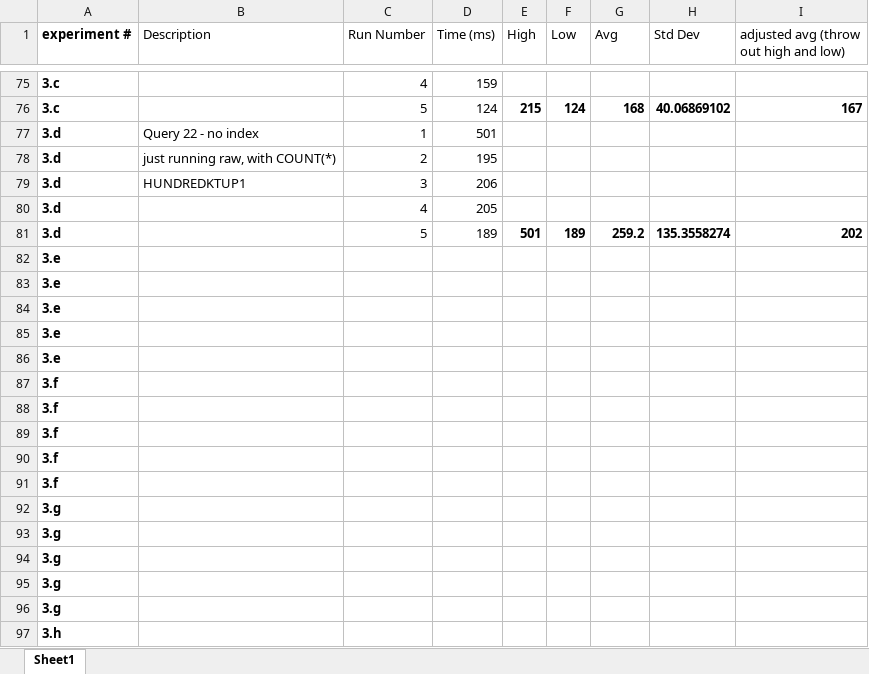
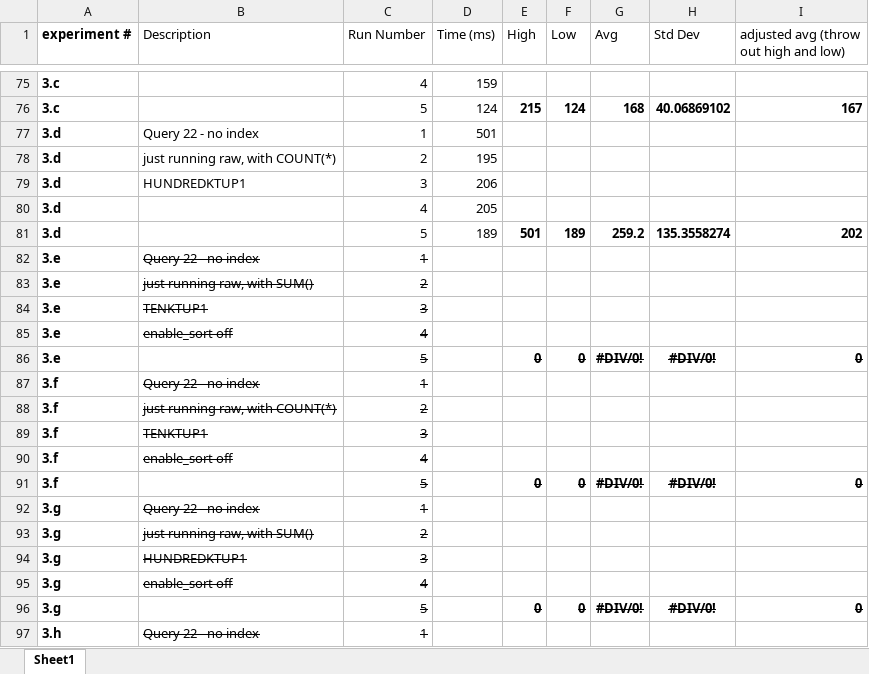
Before and after one commit to loganballard/wisconsin-benchmark, an Excel workbook: performance-test/Experiment Data.xlsx, sheet Sheet1, drawn as a sheet; only a part is shown, gaps mark what is left out; values as stored, in another font and other column widths than the file's, no borders; removed rows and columns are numbered as before the commit, all else as after; the diff covers the shown part only; the diff names each change by its address in the sheet, - before the commit and + after, or states it on an @@ line.

Commit message:
updating experiment results

```diff
--- a/performance-test/Experiment Data.xlsx (sheet Sheet1)
+++ b/performance-test/Experiment Data.xlsx (sheet Sheet1)
-B82 (Description): (empty)
+B82 (Description): Query 22 - no index
-C82 (Run Number): (empty)
+C82 (Run Number): 1
-B83 (Description): (empty)
+B83 (Description): just running raw, with SUM()
-C83 (Run Number): (empty)
+C83 (Run Number): 2
-B84 (Description): (empty)
+B84 (Description): TENKTUP1
-C84 (Run Number): (empty)
+C84 (Run Number): 3
-B85 (Description): (empty)
+B85 (Description): enable_sort off
-C85 (Run Number): (empty)
+C85 (Run Number): 4
-row 86: 3.e
-row 87: 3.f
+row 86: 3.e |  | 5 |  | 0 | 0 | #DIV/0! | #DIV/0! | 0
-B87 (Description): (empty)
+B87 (Description): Query 22 - no index
-C87 (Run Number): (empty)
+C87 (Run Number): 1
-B88 (Description): (empty)
+B88 (Description): just running raw, with COUNT(*)
-C88 (Run Number): (empty)
+C88 (Run Number): 2
-B89 (Description): (empty)
+B89 (Description): TENKTUP1
-C89 (Run Number): (empty)
+C89 (Run Number): 3
-B90 (Description): (empty)
+B90 (Description): enable_sort off
-C90 (Run Number): (empty)
+C90 (Run Number): 4
-row 92: 3.g
+row 91: 3.f |  | 5 |  | 0 | 0 | #DIV/0! | #DIV/0! | 0
-B92 (Description): (empty)
+B92 (Description): Query 22 - no index
-C92 (Run Number): (empty)
+C92 (Run Number): 1
-B93 (Description): (empty)
+B93 (Description): just running raw, with SUM()
-C93 (Run Number): (empty)
+C93 (Run Number): 2
-B94 (Description): (empty)
+B94 (Description): HUNDREDKTUP1
-C94 (Run Number): (empty)
+C94 (Run Number): 3
-B95 (Description): (empty)
+B95 (Description): enable_sort off
-C95 (Run Number): (empty)
+C95 (Run Number): 4
+row 96: 3.g |  | 5 |  | 0 | 0 | #DIV/0! | #DIV/0! | 0
-B97 (Description): (empty)
+B97 (Description): Query 22 - no index
-C97 (Run Number): (empty)
+C97 (Run Number): 1
```
Also changed, not shown: 44 added rows and 7 edited cells elsewhere in this sheet.
